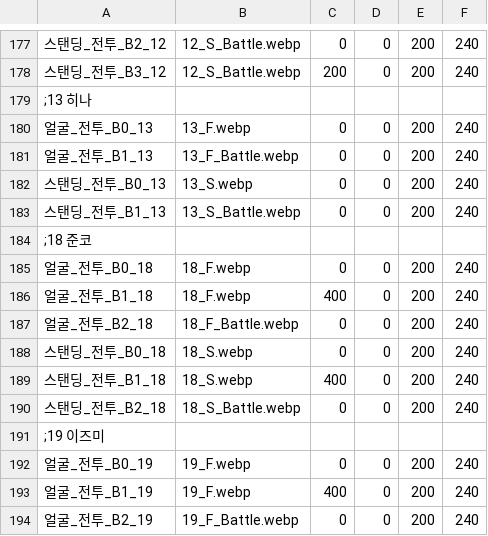
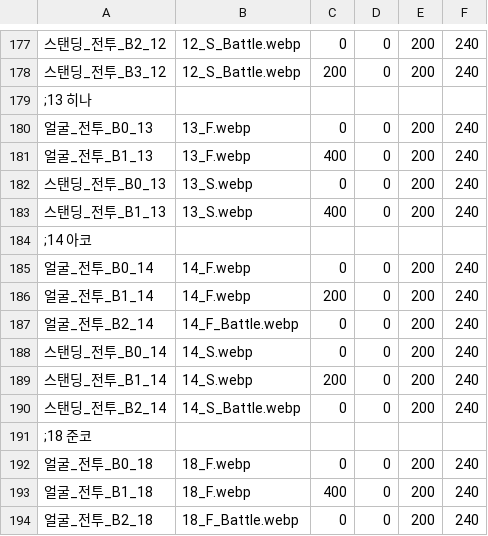
Before and after one commit to echintoad/eraBAK-, a CSV file: resources/Character/CHARA_Battle.csv, drawn as a sheet; only a part is shown, gaps mark what is left out; the shorter side is filled out with more unchanged rows; the diff names each change by its address in the sheet, - before the commit and + after, or states it on an @@ line.

```diff
--- a/resources/Character/CHARA_Battle.csv
+++ b/resources/Character/CHARA_Battle.csv
-B181: 13_F_Battle.webp
+B181: 13_F.webp
-C181: 0
+C181: 400
-B183: 13_S_Battle.webp
+B183: 13_S.webp
-C183: 0
+C183: 400
+row 184: ;14 아코
+row 185: 얼굴_전투_B0_14 | 14_F.webp | 0 | 0 | 200 | 240
+row 186: 얼굴_전투_B1_14 | 14_F.webp | 200 | 0 | 200 | 240
+row 187: 얼굴_전투_B2_14 | 14_F_Battle.webp | 0 | 0 | 200 | 240
+row 188: 스탠딩_전투_B0_14 | 14_S.webp | 0 | 0 | 200 | 240
+row 189: 스탠딩_전투_B1_14 | 14_S.webp | 200 | 0 | 200 | 240
+row 190: 스탠딩_전투_B2_14 | 14_S_Battle.webp | 0 | 0 | 200 | 240
```
Also changed, not shown: 2 other files.
